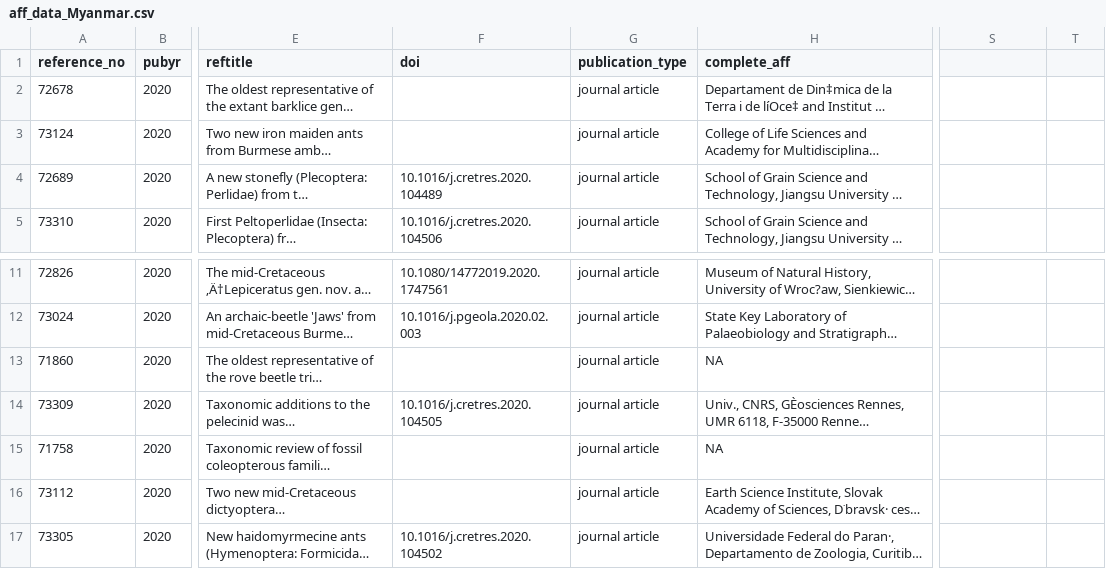
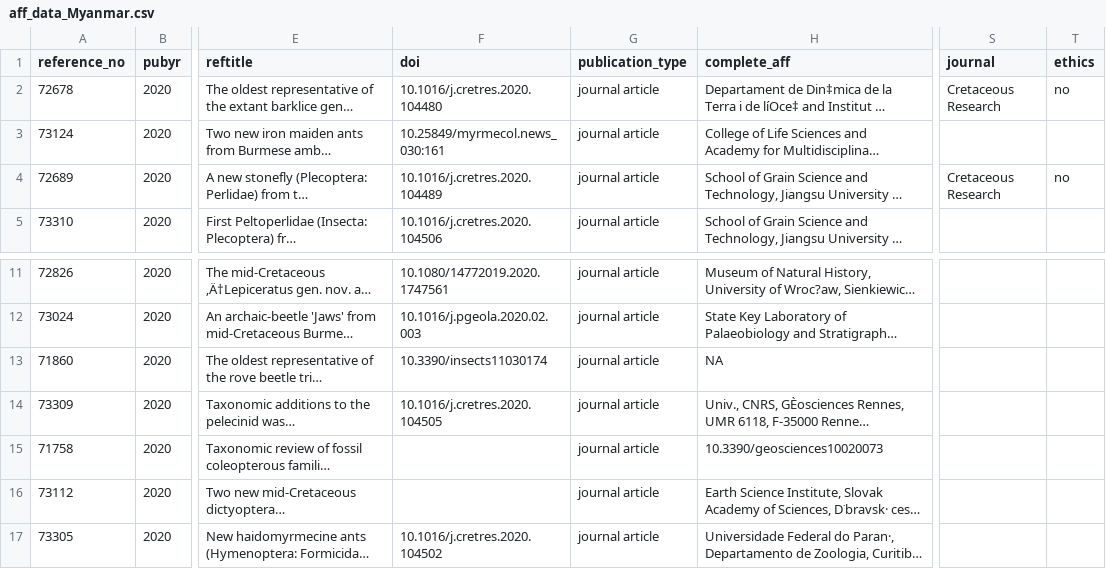
Before and after one commit to paleoscientometrics/Myanmar_amber, a CSV file: data/aff_data_Myanmar.csv, drawn as a sheet; only a part is shown, gaps mark what is left out; long unchanged cells end in …; the diff names each change by its address in the sheet, - before the commit and + after, or states it on an @@ line.

Commit message:
Adding some doi's

```diff
--- a/data/aff_data_Myanmar.csv
+++ b/data/aff_data_Myanmar.csv
-S1: (empty)
+S1: journal
-T1: (empty)
+T1: ethics
-F2 (doi): (empty)
+F2 (doi): 10.1016/j.cretres.2020.104480
-S2 (journal): (empty)
+S2 (journal): Cretaceous Research
-T2 (ethics): (empty)
+T2 (ethics): no
-F3 (doi): (empty)
+F3 (doi): 10.25849/myrmecol.news_030:161
-S4 (journal): (empty)
+S4 (journal): Cretaceous Research
-T4 (ethics): (empty)
+T4 (ethics): no
-F13 (doi): (empty)
+F13 (doi): 10.3390/insects11030174
-H15 (complete_aff): NA
+H15 (complete_aff): 10.3390/geosciences10020073
```
